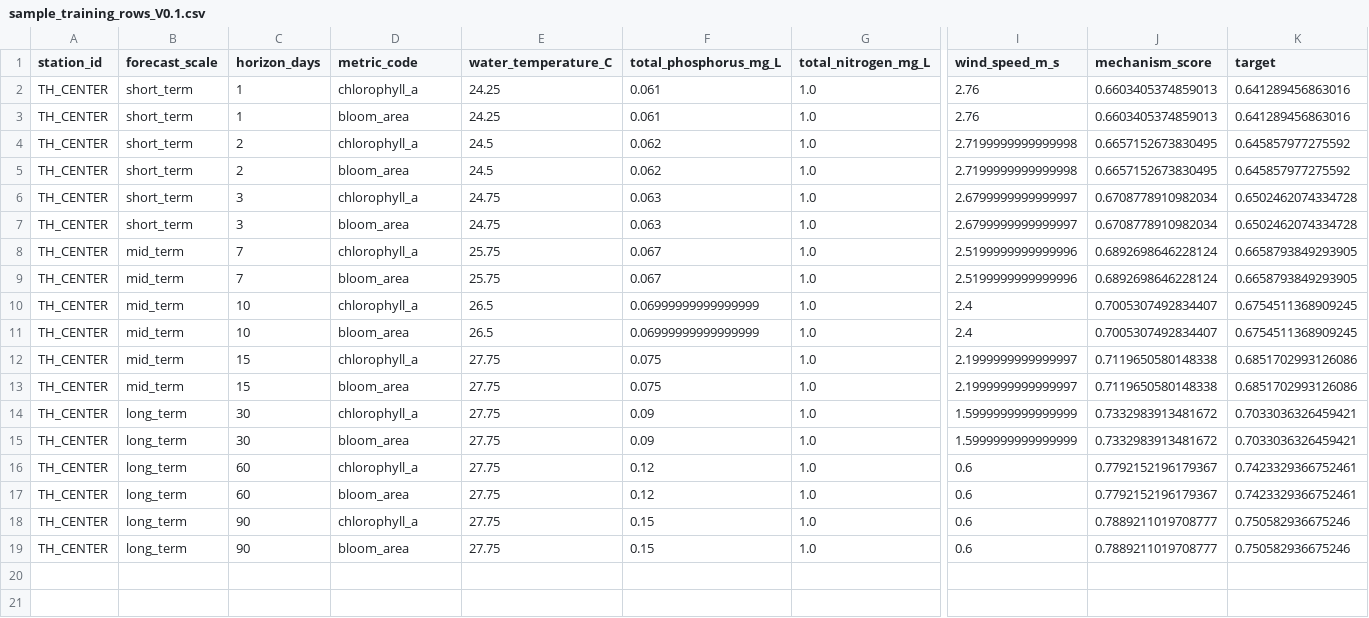
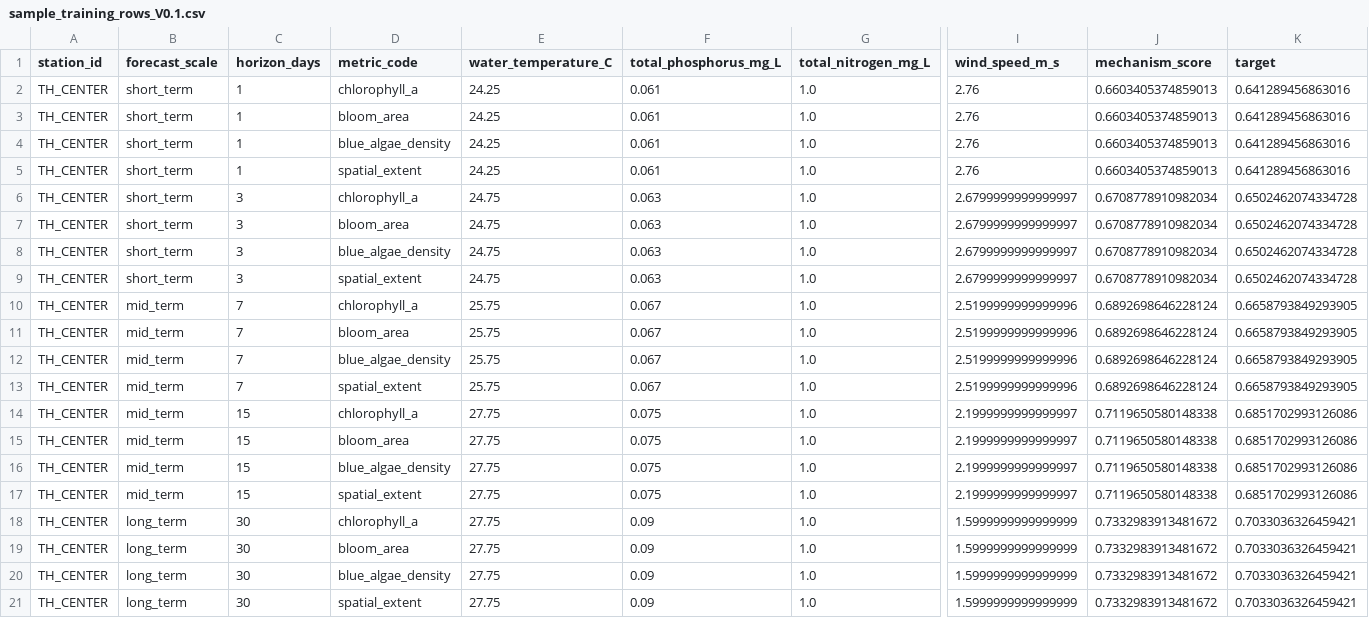
Before and after one commit to mingkiiiiing/i_need_sleep, a CSV file: 里程碑7_成员C机理AI融合建模/01_成果/member_c_modeling_framework/sample_training_rows_V0.1.csv, drawn as a sheet; only a part is shown, gaps mark what is left out; removed rows and columns are numbered as before the commit, all else as after; rows hold the shown columns only; the diff names each change by its address in the sheet, - before the commit and + after, or states it on an @@ line.

Commit message:
feat(data-factory): 接口收尾 TP/TN 观测层特征 + T3/T7 契约接收 + 成员 C 训练加载器（df-0.2.1）
- DG-004 观测层特征扩至 TP/TN：CORE_FEATURES 7→9，站点变量循环提取，A14 解禁 TP/TN（latent 键仍封禁）
- mechanism_parameters.yaml 显式 TP/TN measurement_error_pct=10.0
- 成员 C 契约 V0.1 原地扩展：target_metric 枚举 + blue_algae_density|spatial_extent，target_unit + 10^4 cells/L
- 适配器 T1–T7 全接收（去掉 include_open_enum 开关），open_enum_note 仅保留 simulation_* 待评审项
- 成员 C predictor：SCALE_DAYS 统一 1/3/7/15/30，METRIC_META 补 T3/T7，predict(rows=...) 支持真实训练行
- 新增 blue_algae_m7/training_data.py：纯 stdlib 加载 member_c_training_samples.csv，机理输入缺失行跳过并计数，target 按指标 min-max 归一化
- 重生成 SIM-V1：A19 通过，validate 0 fail 0 veto；成员 C 20 测试 + 数据工厂 51 测试全绿

```diff
--- a/里程碑7_成员C机理AI融合建模/01_成果/member_c_modeling_framework/sample_training_rows_V0.1.csv
+++ b/里程碑7_成员C机理AI融合建模/01_成果/member_c_modeling_framework/sample_training_rows_V0.1.csv
-row 4: TH_CENTER | short_term | 2 | chlorophyll_a | 24.5 | 0.062 | 1.0 | 2.7199999999999998 | 0.6657152673830495 | 0.645857977275592
-row 5: TH_CENTER | short_term | 2 | bloom_area | 24.5 | 0.062 | 1.0 | 2.7199999999999998 | 0.6657152673830495 | 0.645857977275592
+row 4: TH_CENTER | short_term | 1 | blue_algae_density | 24.25 | 0.061 | 1.0 | 2.76 | 0.6603405374859013 | 0.641289456863016
+row 5: TH_CENTER | short_term | 1 | spatial_extent | 24.25 | 0.061 | 1.0 | 2.76 | 0.6603405374859013 | 0.641289456863016
+row 8: TH_CENTER | short_term | 3 | blue_algae_density | 24.75 | 0.063 | 1.0 | 2.6799999999999997 | 0.6708778910982034 | 0.6502462074334728
+row 9: TH_CENTER | short_term | 3 | spatial_extent | 24.75 | 0.063 | 1.0 | 2.6799999999999997 | 0.6708778910982034 | 0.6502462074334728
-row 10: TH_CENTER | mid_term | 10 | chlorophyll_a | 26.5 | 0.06999999999999999 | 1.0 | 2.4 | 0.7005307492834407 | 0.6754511368909245
-row 11: TH_CENTER | mid_term | 10 | bloom_area | 26.5 | 0.06999999999999999 | 1.0 | 2.4 | 0.7005307492834407 | 0.6754511368909245
+row 12: TH_CENTER | mid_term | 7 | blue_algae_density | 25.75 | 0.067 | 1.0 | 2.5199999999999996 | 0.6892698646228124 | 0.6658793849293905
+row 13: TH_CENTER | mid_term | 7 | spatial_extent | 25.75 | 0.067 | 1.0 | 2.5199999999999996 | 0.6892698646228124 | 0.6658793849293905
+row 16: TH_CENTER | mid_term | 15 | blue_algae_density | 27.75 | 0.075 | 1.0 | 2.1999999999999997 | 0.7119650580148338 | 0.6851702993126086
+row 17: TH_CENTER | mid_term | 15 | spatial_extent | 27.75 | 0.075 | 1.0 | 2.1999999999999997 | 0.7119650580148338 | 0.6851702993126086
-row 16: TH_CENTER | long_term | 60 | chlorophyll_a | 27.75 | 0.12 | 1.0 | 0.6 | 0.7792152196179367 | 0.7423329366752461
-C20 (horizon_days): 60
+C20 (horizon_days): 30
-D20 (metric_code): bloom_area
+D20 (metric_code): blue_algae_density
-F20 (total_phosphorus_mg_L): 0.12
+F20 (total_phosphorus_mg_L): 0.09
-I20 (wind_speed_m_s): 0.6
+I20 (wind_speed_m_s): 1.5999999999999999
-J20 (mechanism_score): 0.7792152196179367
+J20 (mechanism_score): 0.7332983913481672
-K20 (target): 0.7423329366752461
+K20 (target): 0.7033036326459421
-row 18: TH_CENTER | long_term | 90 | chlorophyll_a | 27.75 | 0.15 | 1.0 | 0.6 | 0.7889211019708777 | 0.750582936675246
-C21 (horizon_days): 90
+C21 (horizon_days): 30
-D21 (metric_code): bloom_area
+D21 (metric_code): spatial_extent
-F21 (total_phosphorus_mg_L): 0.15
+F21 (total_phosphorus_mg_L): 0.09
-I21 (wind_speed_m_s): 0.6
+I21 (wind_speed_m_s): 1.5999999999999999
-J21 (mechanism_score): 0.7889211019708777
+J21 (mechanism_score): 0.7332983913481672
-K21 (target): 0.750582936675246
+K21 (target): 0.7033036326459421
```
Also changed, not shown: 里程碑7_成员C机理AI融合建模/01_成果/member_c_modeling_framework/required_training_schema_V0.1.csv, 15 other files.
